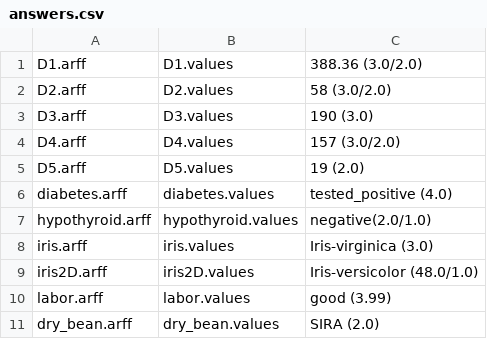
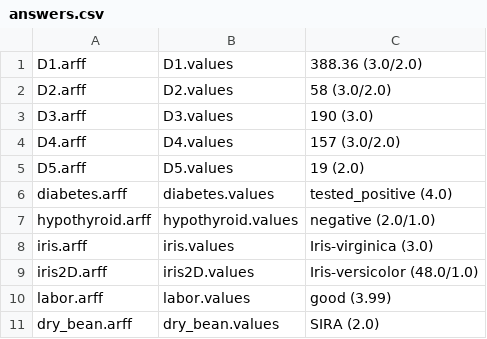
Before and after one commit to adwise-fiu/Level-Site-PPDT, a CSV file: Data/answers.csv, drawn as a sheet.

Commit message:
Update

```diff
--- a/Data/answers.csv
+++ b/Data/answers.csv
@@ -6,3 +6,3 @@ D5.arff,D5.values,19 (2.0)
 diabetes.arff,diabetes.values,tested_positive (4.0)
-hypothyroid.arff,hypothyroid.values,negative(2.0/1.0)
+hypothyroid.arff,hypothyroid.values,negative (2.0/1.0)
 iris.arff,iris.values,Iris-virginica (3.0)
```
